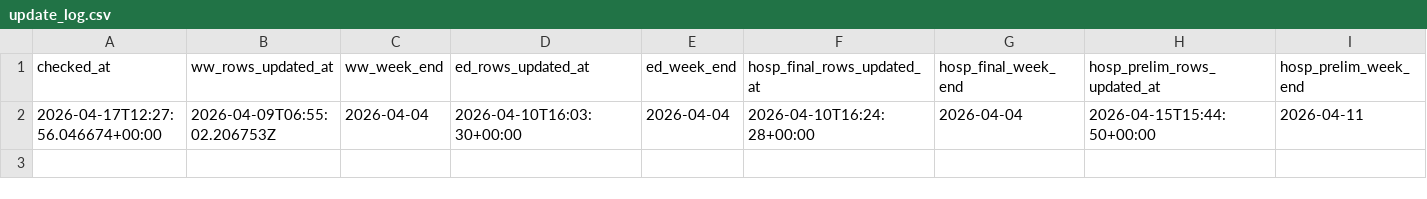
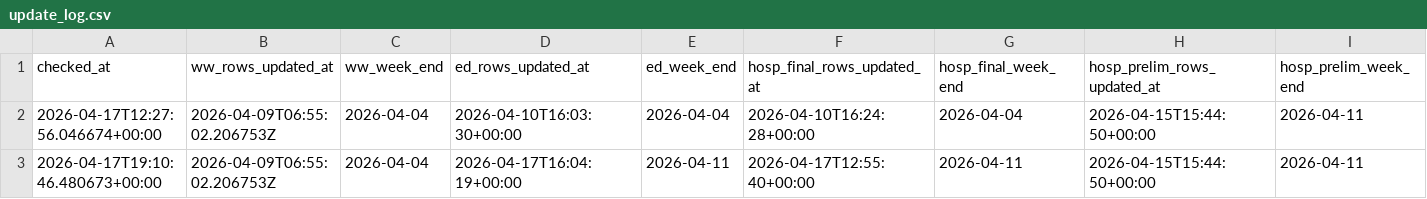
Before and after one commit to jamiemccarthy/contagion-poster, a CSV file: update_log.csv, drawn as a sheet; the diff names each change by its address in the sheet, - before the commit and + after, or states it on an @@ line.

Commit message:
manual log run

```diff
--- a/update_log.csv
+++ b/update_log.csv
+row 3: 2026-04-17T19:10:46.480673+00:00 | 2026-04-09T06:55:02.206753Z | 2026-04-04 | 2026-04-17T16:04:19+00:00 | 2026-04-11 | 2026-04-17T12:55:40+00:00 | 2026-04-11 | 2026-04-15T15:44:50+00:00 | 2026-04-11
```
